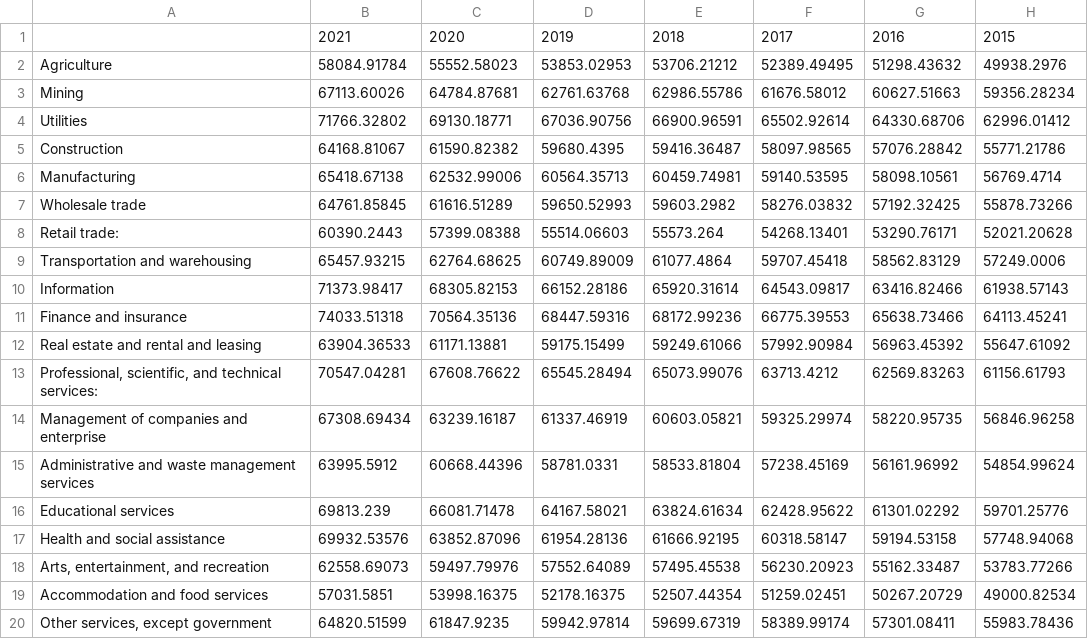
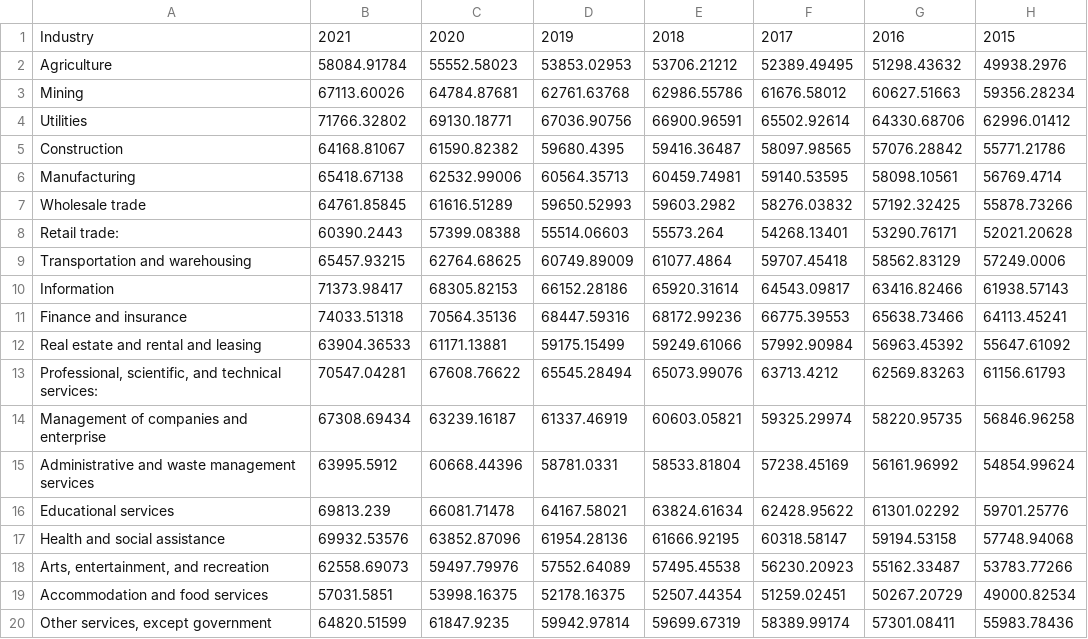
Before and after one commit to KMIntelligentSystems/Anthropic, a CSV file: US Labour by Industry.csv, drawn as a sheet; only a part is shown; the diff names each change by its address in the sheet, - before the commit and + after, or states it on an @@ line.

Commit message:
Add files via upload

```diff
--- a/US Labour by Industry.csv
+++ b/US Labour by Industry.csv
-A1: (empty)
+A1: Industry
```
